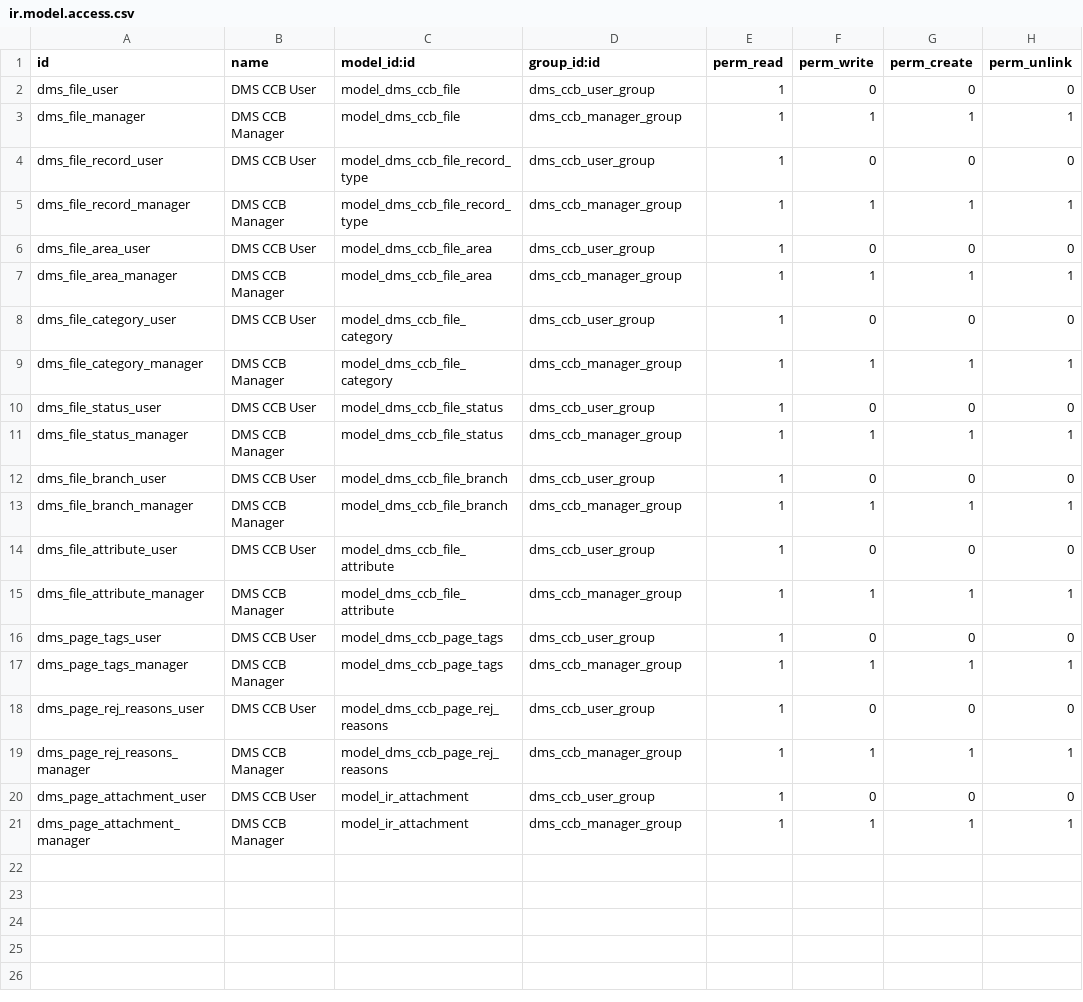
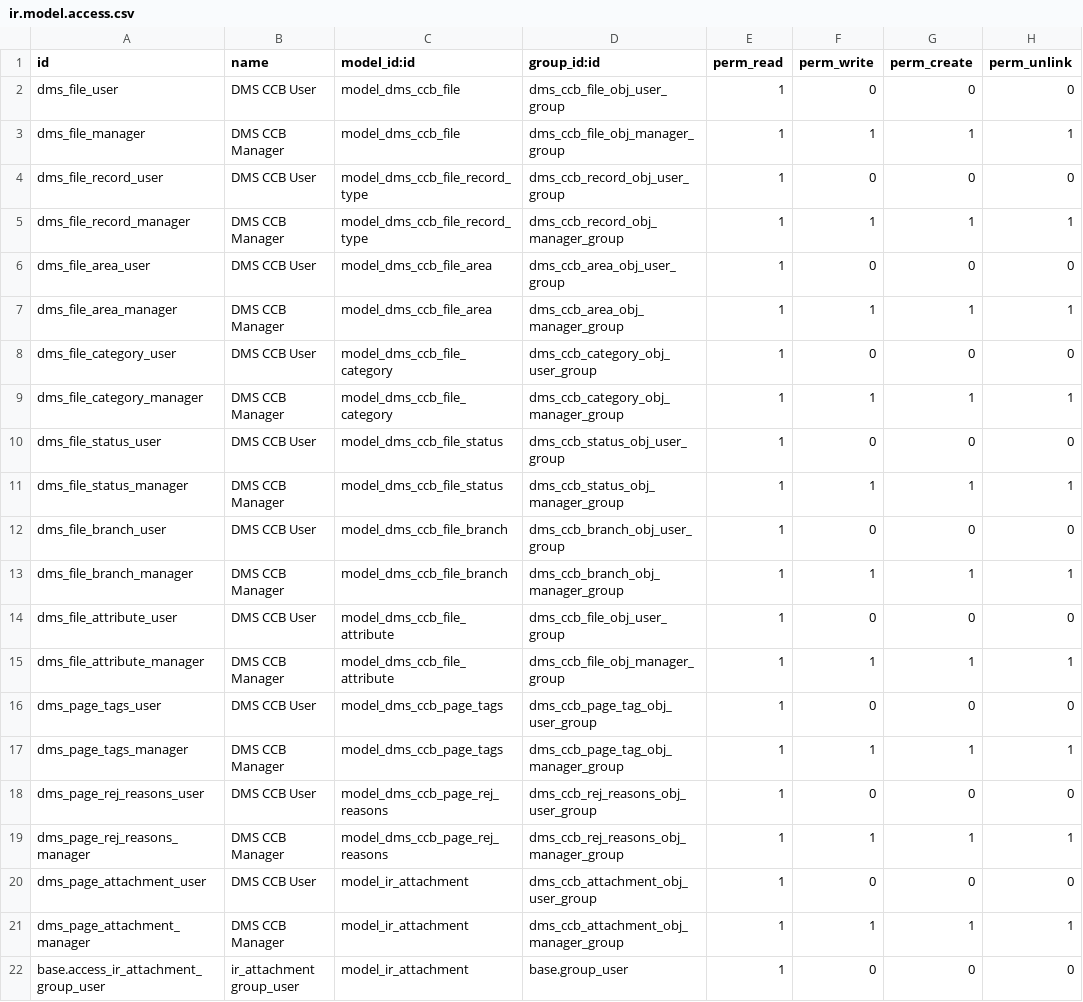
Before and after one commit to faisalkamran/dms_ccb, a CSV file: security/ir.model.access.csv, drawn as a sheet.

Commit message:
Patch to create individual user access groups against corressponding objects (file, attachment, area, page_tag etc) in DMS CCB

```diff
--- a/security/ir.model.access.csv
+++ b/security/ir.model.access.csv
@@ -1,21 +1,22 @@
 id,name,model_id:id,group_id:id,perm_read,perm_write,perm_create,perm_unlink
-dms_file_user,DMS CCB User,model_dms_ccb_file,dms_ccb_user_group,1,0,0,0
-dms_file_manager,DMS CCB Manager,model_dms_ccb_file,dms_ccb_manager_group,1,1,1,1
-dms_file_record_user,DMS CCB User,model_dms_ccb_file_record_type,dms_ccb_user_group,1,0,0,0
-dms_file_record_manager,DMS CCB Manager,model_dms_ccb_file_record_type,dms_ccb_manager_group,1,1,1,1
-dms_file_area_user,DMS CCB User,model_dms_ccb_file_area,dms_ccb_user_group,1,0,0,0
-dms_file_area_manager,DMS CCB Manager,model_dms_ccb_file_area,dms_ccb_manager_group,1,1,1,1
-dms_file_category_user,DMS CCB User,model_dms_ccb_file_category,dms_ccb_user_group,1,0,0,0
-dms_file_category_manager,DMS CCB Manager,model_dms_ccb_file_category,dms_ccb_manager_group,1,1,1,1
-dms_file_status_user,DMS CCB User,model_dms_ccb_file_status,dms_ccb_user_group,1,0,0,0
-dms_file_status_manager,DMS CCB Manager,model_dms_ccb_file_status,dms_ccb_manager_group,1,1,1,1
-dms_file_branch_user,DMS CCB User,model_dms_ccb_file_branch,dms_ccb_user_group,1,0,0,0
-dms_file_branch_manager,DMS CCB Manager,model_dms_ccb_file_branch,dms_ccb_manager_group,1,1,1,1
-dms_file_attribute_user,DMS CCB User,model_dms_ccb_file_attribute,dms_ccb_user_group,1,0,0,0
-dms_file_attribute_manager,DMS CCB Manager,model_dms_ccb_file_attribute,dms_ccb_manager_group,1,1,1,1
-dms_page_tags_user,DMS CCB User,model_dms_ccb_page_tags,dms_ccb_user_group,1,0,0,0
-dms_page_tags_manager,DMS CCB Manager,model_dms_ccb_page_tags,dms_ccb_manager_group,1,1,1,1
-dms_page_rej_reasons_user,DMS CCB User,model_dms_ccb_page_rej_reasons,dms_ccb_user_group,1,0,0,0
-dms_page_rej_reasons_manager,DMS CCB Manager,model_dms_ccb_page_rej_reasons,dms_ccb_manager_group,1,1,1,1
-dms_page_attachment_user,DMS CCB User,model_ir_attachment,dms_ccb_user_group,1,0,0,0
-dms_page_attachment_manager,DMS CCB Manager,model_ir_attachment,dms_ccb_manager_group,1,1,1,1
+dms_file_user,DMS CCB User,model_dms_ccb_file,dms_ccb_file_obj_user_group,1,0,0,0
+dms_file_manager,DMS CCB Manager,model_dms_ccb_file,dms_ccb_file_obj_manager_group,1,1,1,1
+dms_file_record_user,DMS CCB User,model_dms_ccb_file_record_type,dms_ccb_record_obj_user_group,1,0,0,0
+dms_file_record_manager,DMS CCB Manager,model_dms_ccb_file_record_type,dms_ccb_record_obj_manager_group,1,1,1,1
+dms_file_area_user,DMS CCB User,model_dms_ccb_file_area,dms_ccb_area_obj_user_group,1,0,0,0
+dms_file_area_manager,DMS CCB Manager,model_dms_ccb_file_area,dms_ccb_area_obj_manager_group,1,1,1,1
+dms_file_category_user,DMS CCB User,model_dms_ccb_file_category,dms_ccb_category_obj_user_group,1,0,0,0
+dms_file_category_manager,DMS CCB Manager,model_dms_ccb_file_category,dms_ccb_category_obj_manager_group,1,1,1,1
+dms_file_status_user,DMS CCB User,model_dms_ccb_file_status,dms_ccb_status_obj_user_group,1,0,0,0
+dms_file_status_manager,DMS CCB Manager,model_dms_ccb_file_status,dms_ccb_status_obj_manager_group,1,1,1,1
+dms_file_branch_user,DMS CCB User,model_dms_ccb_file_branch,dms_ccb_branch_obj_user_group,1,0,0,0
+dms_file_branch_manager,DMS CCB Manager,model_dms_ccb_file_branch,dms_ccb_branch_obj_manager_group,1,1,1,1
+dms_file_attribute_user,DMS CCB User,model_dms_ccb_file_attribute,dms_ccb_file_obj_user_group,1,0,0,0
+dms_file_attribute_manager,DMS CCB Manager,model_dms_ccb_file_attribute,dms_ccb_file_obj_manager_group,1,1,1,1
+dms_page_tags_user,DMS CCB User,model_dms_ccb_page_tags,dms_ccb_page_tag_obj_user_group,1,0,0,0
+dms_page_tags_manager,DMS CCB Manager,model_dms_ccb_page_tags,dms_ccb_page_tag_obj_manager_group,1,1,1,1
+dms_page_rej_reasons_user,DMS CCB User,model_dms_ccb_page_rej_reasons,dms_ccb_rej_reasons_obj_user_group,1,0,0,0
+dms_page_rej_reasons_manager,DMS CCB Manager,model_dms_ccb_page_rej_reasons,dms_ccb_rej_reasons_obj_manager_group,1,1,1,1
+dms_page_attachment_user,DMS CCB User,model_ir_attachment,dms_ccb_attachment_obj_user_group,1,0,0,0
+dms_page_attachment_manager,DMS CCB Manager,model_ir_attachment,dms_ccb_attachment_obj_manager_group,1,1,1,1
+base.access_ir_attachment_group_user,ir_attachment group_user,model_ir_attachment,base.group_user,1,0,0,0
```
Also changed, not shown: 2 other files.
